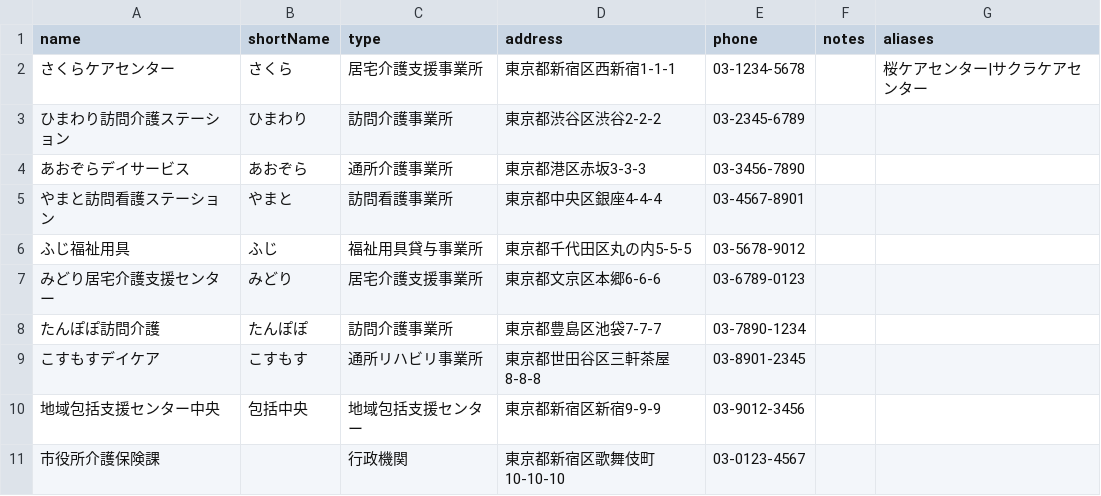
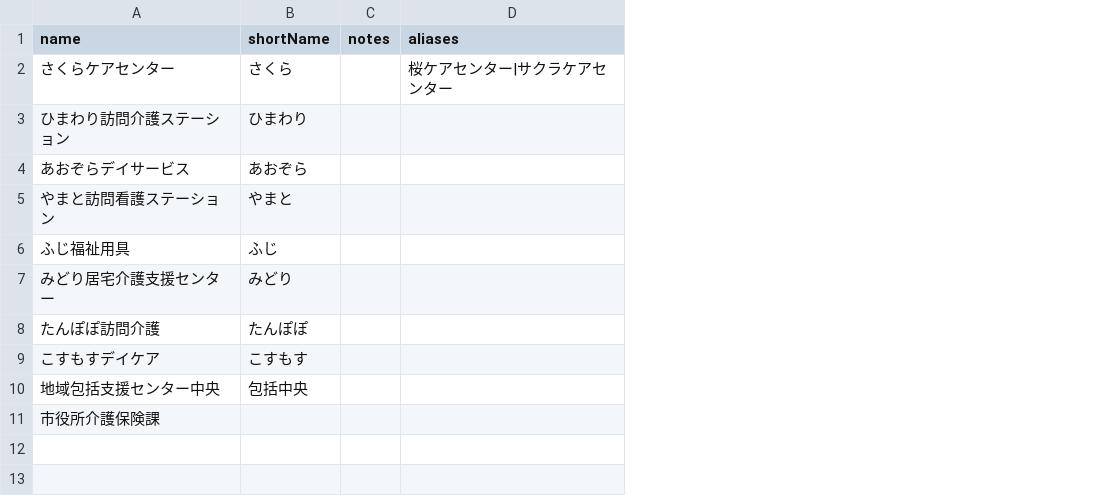
Before and after one commit to yasushi-honda/doc-split, a CSV file: scripts/samples/offices.csv, drawn as a sheet; the diff names each change by its address in the sheet, - before the commit and + after, or states it on an @@ line.

```diff
--- a/scripts/samples/offices.csv
+++ b/scripts/samples/offices.csv
-column C (type), rows 2-11: 居宅介護支援事業所 | 訪問介護事業所 | 通所介護事業所 | 訪問看護事業所 | 福祉用具貸与事業所 | 居宅介護支援事業所 | 訪問介護事業所 | 通所リハビリ事業所 | 地域包括支援センター | 行政機関
-column D (address), rows 2-11: 東京都新宿区西新宿1-1-1 | 東京都渋谷区渋谷2-2-2 | 東京都港区赤坂3-3-3 | 東京都中央区銀座4-4-4 | 東京都千代田区丸の内5-5-5 | 東京都文京区本郷6-6-6 | 東京都豊島区池袋7-7-7 | 東京都世田谷区三軒茶屋8-8-8 | 東京都新宿区新宿9-9-9 | 東京都新宿区歌舞伎町10-10-10
-column E (phone), rows 2-11: 03-1234-5678 | 03-2345-6789 | 03-3456-7890 | 03-4567-8901 | 03-5678-9012 | 03-6789-0123 | 03-7890-1234 | 03-8901-2345 | 03-9012-3456 | 03-0123-4567
```
Also changed, not shown: 2 other files.
